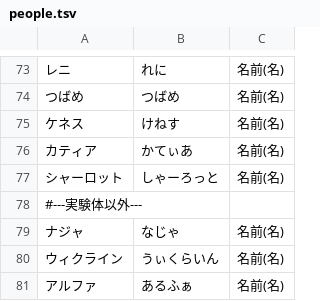
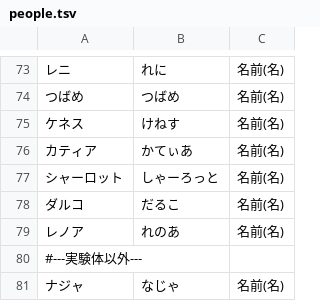
Before and after one commit to Philmist/AmiVoiceUserDic, a TSV file: dict/eternalreturn/people.tsv, drawn as a sheet; only a part is shown, gaps mark what is left out; the shorter side is filled out with more unchanged rows; the diff names each change by its address in the sheet, - before the commit and + after, or states it on an @@ line.

```diff
--- a/dict/eternalreturn/people.tsv
+++ b/dict/eternalreturn/people.tsv
+row 78: ダルコ | だるこ | 名前(名)
+row 79: レノア | れのあ | 名前(名)
```
Also changed, not shown: dict/ff14/ff14.tsv, dict/ff14/ff14_battlecontents.tsv, 4 other files.
